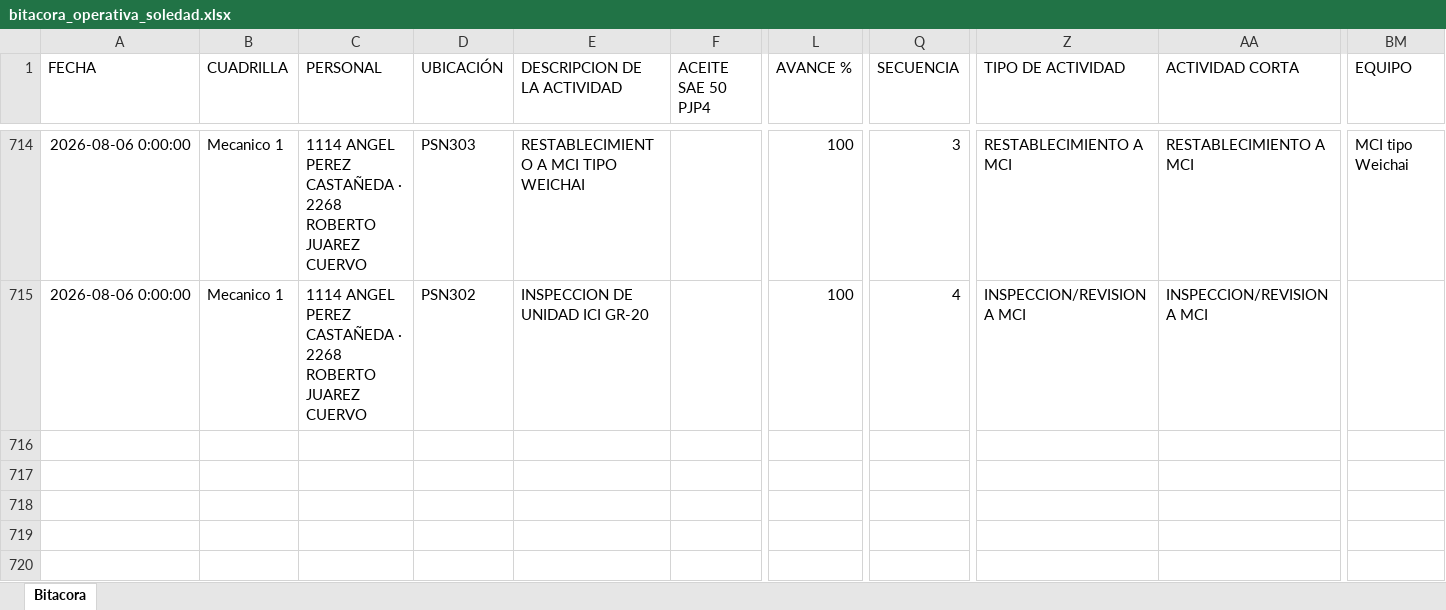
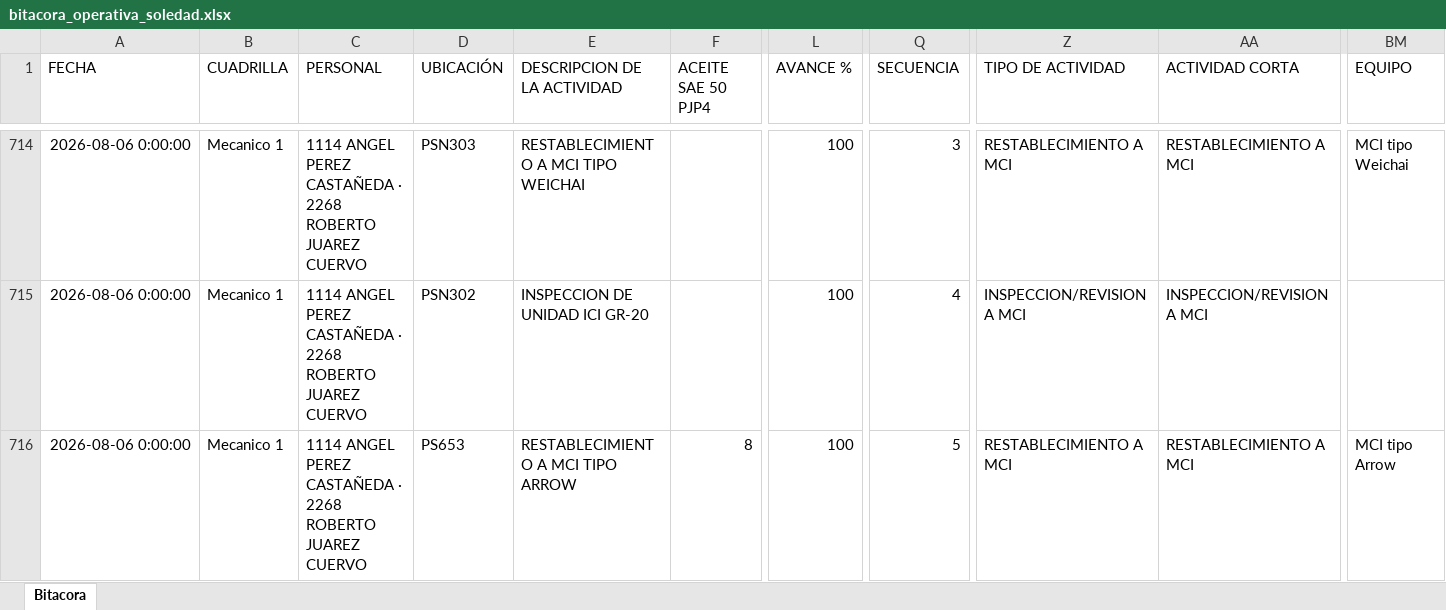
Before and after one commit to Hectorisaac-cloud/soledad-app, an Excel workbook: database/bitacora_operativa_soledad.xlsx, sheet Bitacora, drawn as a sheet; only a part is shown, gaps mark what is left out; values as stored, in another font and other column widths than the file's, no borders; rows hold the shown columns only; the diff names each change by its address in the sheet, - before the commit and + after, or states it on an @@ line.

Commit message:
Respaldo operativo Soledad
Registro de actividad en bitácora. Registros: 715.

```diff
--- a/database/bitacora_operativa_soledad.xlsx (sheet Bitacora)
+++ b/database/bitacora_operativa_soledad.xlsx (sheet Bitacora)
+row 716: 2026-08-06 0:00:00 | Mecanico 1 | 1114 ANGEL PEREZ CASTAÑEDA · 2268 ROBERTO JUAREZ CUERVO | PS653 | RESTABLECIMIENTO A MCI TIPO ARROW | 8 | 100 | 5 | RESTABLECIMIENTO A MCI | RESTABLECIMIENTO A MCI | MCI tipo Arrow
```
Also changed, not shown: 1 other file.
